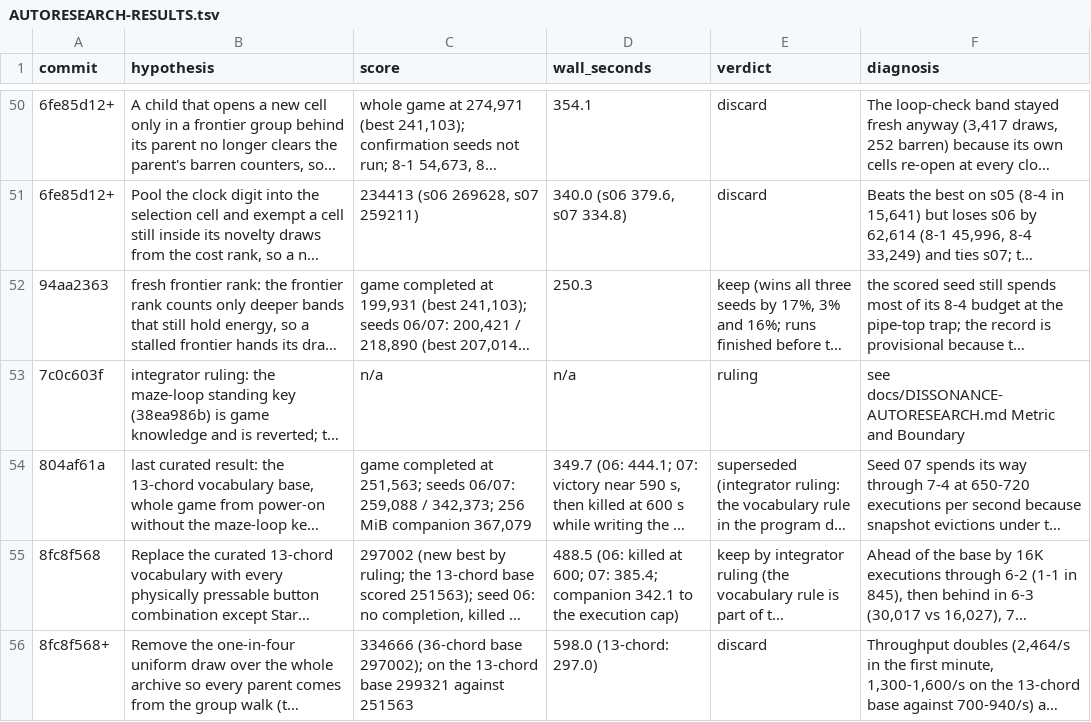
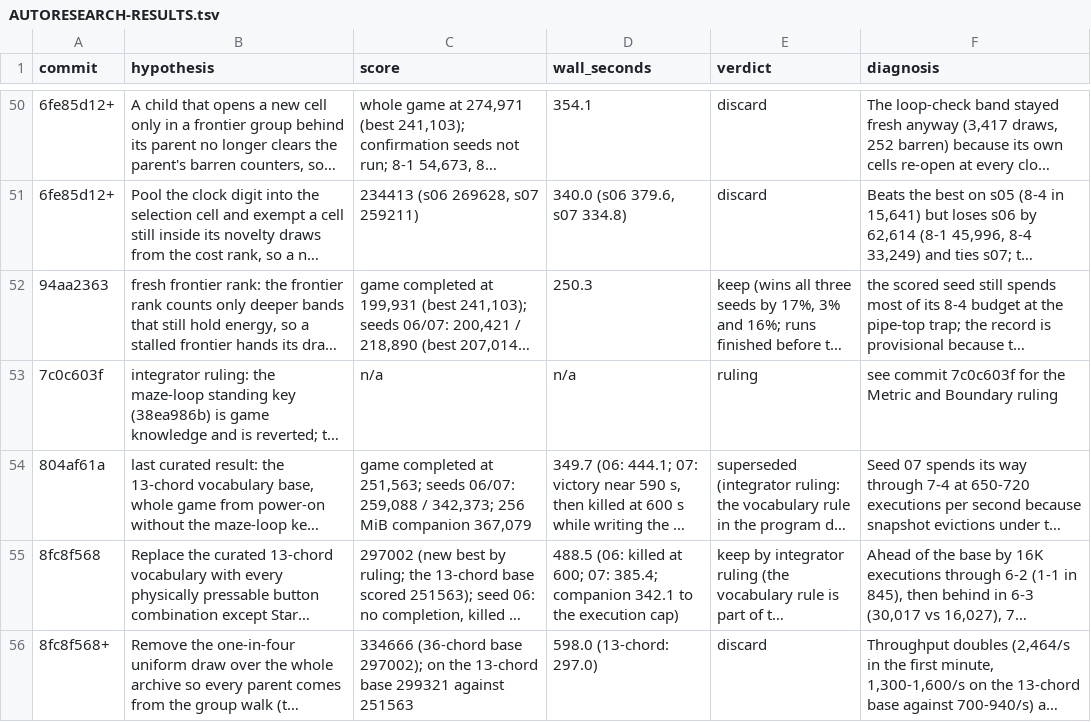
Before and after one commit to pH14/harmony, a TSV file: dissonance/AUTORESEARCH-RESULTS.tsv, drawn as a sheet; only a part is shown, gaps mark what is left out; long unchanged cells end in …; the diff names each change by its address in the sheet, - before the commit and + after, or states it on an @@ line.

```diff
--- a/dissonance/AUTORESEARCH-RESULTS.tsv
+++ b/dissonance/AUTORESEARCH-RESULTS.tsv
-F53 (diagnosis): see docs/DISSONANCE-AUTORESEARCH.md Metric and Boundary
+F53 (diagnosis): see commit 7c0c603f for the Metric and Boundary ruling
```
Also changed, not shown: 52 other files.
